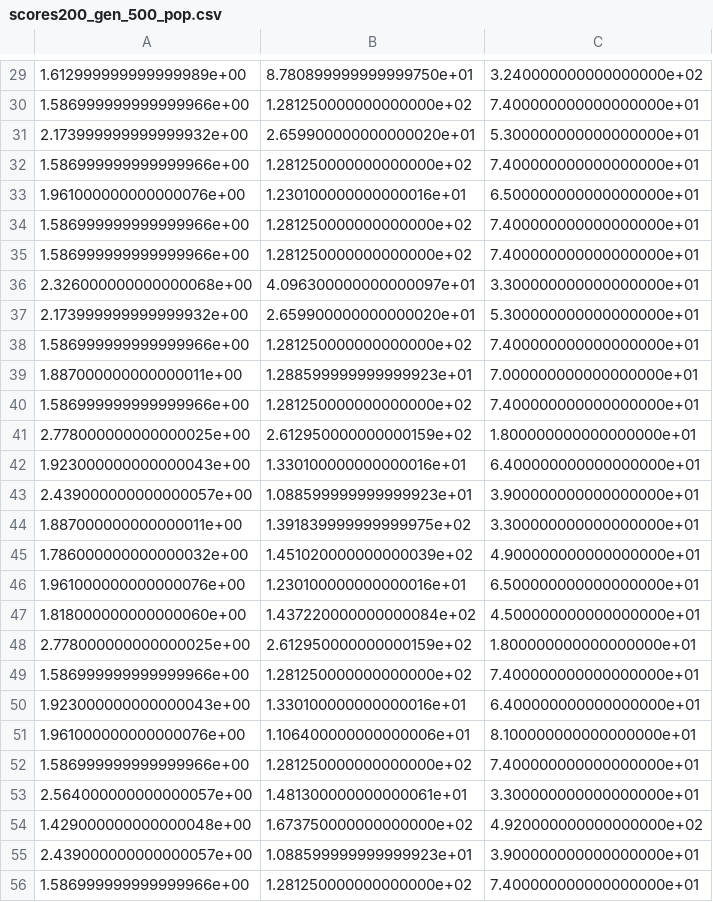
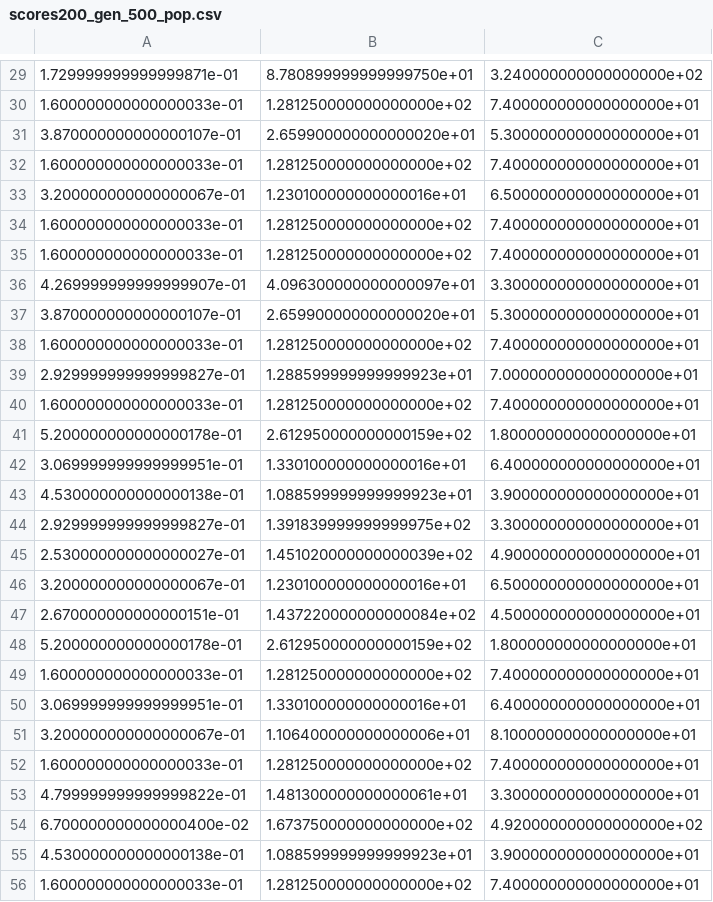
Before and after one commit to R4phou/ulb-infoh3000-project, a CSV file: result_AMCD/scores200_gen_500_pop.csv, drawn as a sheet; only a part is shown, gaps mark what is left out; the diff covers the shown part only.

```diff
--- a/result_AMCD/scores200_gen_500_pop.csv
+++ b/result_AMCD/scores200_gen_500_pop.csv
@@ -29,28 +29,28 @@
-1.612999999999999989e+00,8.780899999999999750e+01,3.240000000000000000e+02
-1.586999999999999966e+00,1.281250000000000000e+02,7.400000000000000000e+01
-2.173999999999999932e+00,2.659900000000000020e+01,5.300000000000000000e+01
-1.586999999999999966e+00,1.281250000000000000e+02,7.400000000000000000e+01
-1.961000000000000076e+00,1.230100000000000016e+01,6.500000000000000000e+01
-1.586999999999999966e+00,1.281250000000000000e+02,7.400000000000000000e+01
-1.586999999999999966e+00,1.281250000000000000e+02,7.400000000000000000e+01
-2.326000000000000068e+00,4.096300000000000097e+01,3.300000000000000000e+01
-2.173999999999999932e+00,2.659900000000000020e+01,5.300000000000000000e+01
-1.586999999999999966e+00,1.281250000000000000e+02,7.400000000000000000e+01
-1.887000000000000011e+00,1.288599999999999923e+01,7.000000000000000000e+01
-1.586999999999999966e+00,1.281250000000000000e+02,7.400000000000000000e+01
-2.778000000000000025e+00,2.612950000000000159e+02,1.800000000000000000e+01
-1.923000000000000043e+00,1.330100000000000016e+01,6.400000000000000000e+01
-2.439000000000000057e+00,1.088599999999999923e+01,3.900000000000000000e+01
-1.887000000000000011e+00,1.391839999999999975e+02,3.300000000000000000e+01
-1.786000000000000032e+00,1.451020000000000039e+02,4.900000000000000000e+01
-1.961000000000000076e+00,1.230100000000000016e+01,6.500000000000000000e+01
-1.818000000000000060e+00,1.437220000000000084e+02,4.500000000000000000e+01
-2.778000000000000025e+00,2.612950000000000159e+02,1.800000000000000000e+01
-1.586999999999999966e+00,1.281250000000000000e+02,7.400000000000000000e+01
-1.923000000000000043e+00,1.330100000000000016e+01,6.400000000000000000e+01
-1.961000000000000076e+00,1.106400000000000006e+01,8.100000000000000000e+01
-1.586999999999999966e+00,1.281250000000000000e+02,7.400000000000000000e+01
-2.564000000000000057e+00,1.481300000000000061e+01,3.300000000000000000e+01
-1.429000000000000048e+00,1.673750000000000000e+02,4.920000000000000000e+02
-2.439000000000000057e+00,1.088599999999999923e+01,3.900000000000000000e+01
-1.586999999999999966e+00,1.281250000000000000e+02,7.400000000000000000e+01
+1.729999999999999871e-01,8.780899999999999750e+01,3.240000000000000000e+02
+1.600000000000000033e-01,1.281250000000000000e+02,7.400000000000000000e+01
+3.870000000000000107e-01,2.659900000000000020e+01,5.300000000000000000e+01
+1.600000000000000033e-01,1.281250000000000000e+02,7.400000000000000000e+01
+3.200000000000000067e-01,1.230100000000000016e+01,6.500000000000000000e+01
+1.600000000000000033e-01,1.281250000000000000e+02,7.400000000000000000e+01
+1.600000000000000033e-01,1.281250000000000000e+02,7.400000000000000000e+01
+4.269999999999999907e-01,4.096300000000000097e+01,3.300000000000000000e+01
+3.870000000000000107e-01,2.659900000000000020e+01,5.300000000000000000e+01
+1.600000000000000033e-01,1.281250000000000000e+02,7.400000000000000000e+01
+2.929999999999999827e-01,1.288599999999999923e+01,7.000000000000000000e+01
+1.600000000000000033e-01,1.281250000000000000e+02,7.400000000000000000e+01
+5.200000000000000178e-01,2.612950000000000159e+02,1.800000000000000000e+01
+3.069999999999999951e-01,1.330100000000000016e+01,6.400000000000000000e+01
+4.530000000000000138e-01,1.088599999999999923e+01,3.900000000000000000e+01
+2.929999999999999827e-01,1.391839999999999975e+02,3.300000000000000000e+01
+2.530000000000000027e-01,1.451020000000000039e+02,4.900000000000000000e+01
+3.200000000000000067e-01,1.230100000000000016e+01,6.500000000000000000e+01
+2.670000000000000151e-01,1.437220000000000084e+02,4.500000000000000000e+01
+5.200000000000000178e-01,2.612950000000000159e+02,1.800000000000000000e+01
+1.600000000000000033e-01,1.281250000000000000e+02,7.400000000000000000e+01
+3.069999999999999951e-01,1.330100000000000016e+01,6.400000000000000000e+01
+3.200000000000000067e-01,1.106400000000000006e+01,8.100000000000000000e+01
+1.600000000000000033e-01,1.281250000000000000e+02,7.400000000000000000e+01
+4.799999999999999822e-01,1.481300000000000061e+01,3.300000000000000000e+01
+6.700000000000000400e-02,1.673750000000000000e+02,4.920000000000000000e+02
+4.530000000000000138e-01,1.088599999999999923e+01,3.900000000000000000e+01
+1.600000000000000033e-01,1.281250000000000000e+02,7.400000000000000000e+01
```
Also changed, not shown: 110 edited cells elsewhere in this file, 7 other files.
